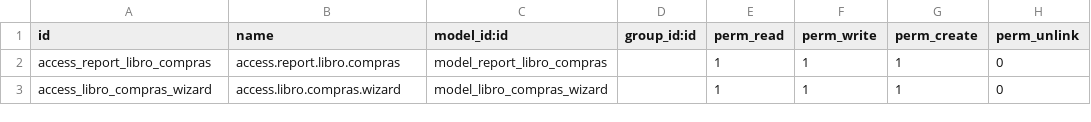
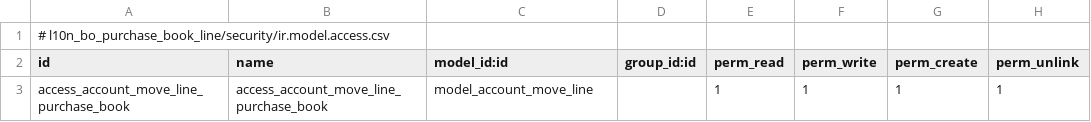
Before and after one commit to wecodebolivia/gutvas, a CSV file: l10n_bo_purchase_book_line/security/ir.model.access.csv, drawn as a sheet.

Commit message:
libro de compras etapa1

```diff
--- a/l10n_bo_purchase_book_line/security/ir.model.access.csv
+++ b/l10n_bo_purchase_book_line/security/ir.model.access.csv
@@ -1,3 +1,3 @@
+# l10n_bo_purchase_book_line/security/ir.model.access.csv
 id,name,model_id:id,group_id:id,perm_read,perm_write,perm_create,perm_unlink
-access_report_libro_compras,access.report.libro.compras,model_report_libro_compras,,1,1,1,0
-access_libro_compras_wizard,access.libro.compras.wizard,model_libro_compras_wizard,,1,1,1,0
+access_account_move_line_purchase_book,access_account_move_line_purchase_book,model_account_move_line,,1,1,1,1
```
Also changed, not shown: 11 other files.
